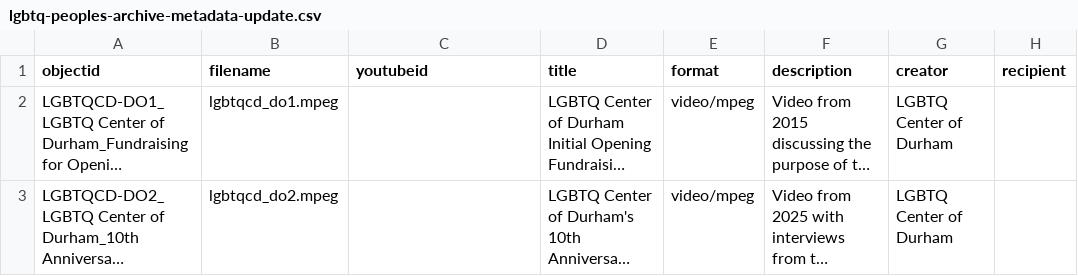
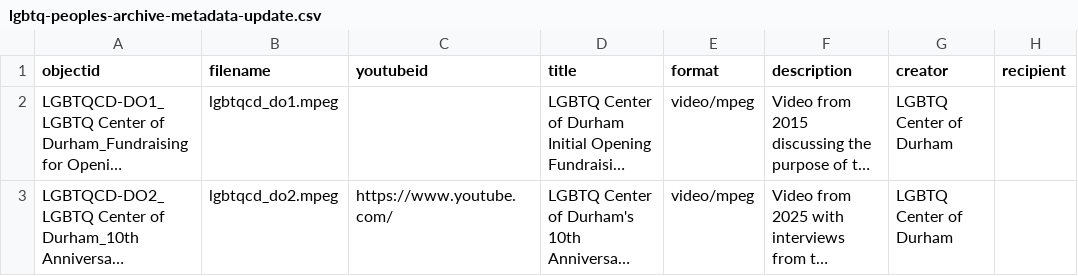
Before and after one commit to durhamlgbtqpeoplesarchive/Durham-LGBTQ-People-s-Archive, a CSV file: _data/lgbtq-peoples-archive-metadata-update.csv, drawn as a sheet; only a part is shown; long unchanged cells end in …; the diff names each change by its address in the sheet, - before the commit and + after, or states it on an @@ line.

Commit message:
Update lgbtq-peoples-archive-metadata-update.csv

```diff
--- a/_data/lgbtq-peoples-archive-metadata-update.csv
+++ b/_data/lgbtq-peoples-archive-metadata-update.csv
-C3 (youtubeid): (empty)
+C3 (youtubeid): https://www.youtube.com/
```
